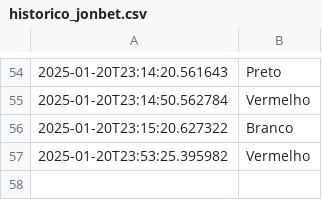
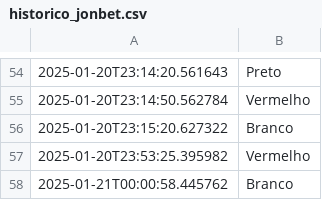
Before and after one commit to RooxMarkley/dados-robo, a CSV file: historico_jonbet.csv, drawn as a sheet; only a part is shown, gaps mark what is left out; the diff names each change by its address in the sheet, - before the commit and + after, or states it on an @@ line.

Commit message:
Atualização do arquivo CSV

```diff
--- a/historico_jonbet.csv
+++ b/historico_jonbet.csv
+row 58: 2025-01-21T00:00:58.445762 | Branco
```
